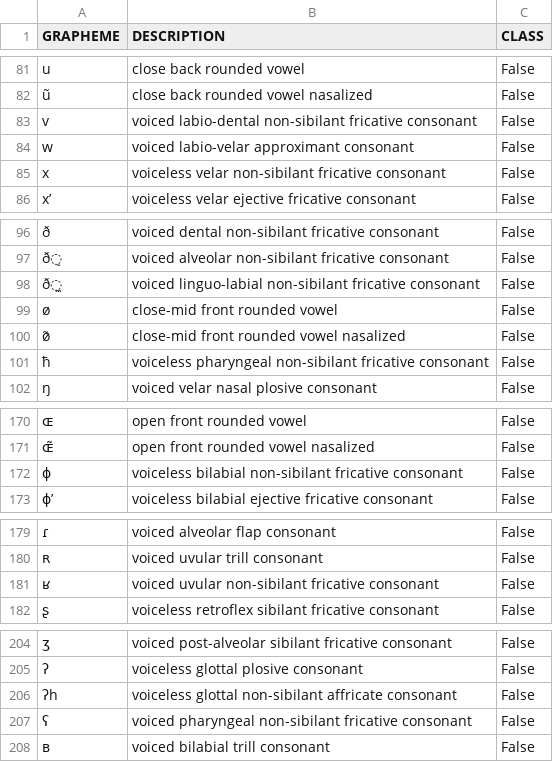
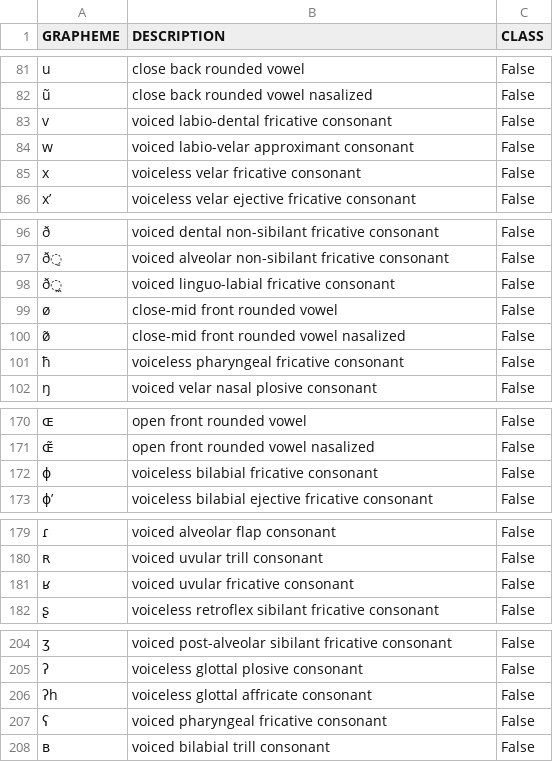
Before and after one commit to tresoldi/maniphono, a CSV file: models/mipa/sounds.csv, drawn as a sheet; only a part is shown, gaps mark what is left out; the diff covers the shown part only; the diff names each change by its address in the sheet, - before the commit and + after, or states it on an @@ line.

Commit message:
Correct sound descriptions in MIPA after alteruphono

```diff
--- a/models/mipa/sounds.csv
+++ b/models/mipa/sounds.csv
-B83 (DESCRIPTION): voiced labio-dental non-sibilant fricative consonant
+B83 (DESCRIPTION): voiced labio-dental fricative consonant
-B85 (DESCRIPTION): voiceless velar non-sibilant fricative consonant
+B85 (DESCRIPTION): voiceless velar fricative consonant
-B98 (DESCRIPTION): voiced linguo-labial non-sibilant fricative consonant
+B98 (DESCRIPTION): voiced linguo-labial fricative consonant
-B101 (DESCRIPTION): voiceless pharyngeal non-sibilant fricative consonant
+B101 (DESCRIPTION): voiceless pharyngeal fricative consonant
-B172 (DESCRIPTION): voiceless bilabial non-sibilant fricative consonant
+B172 (DESCRIPTION): voiceless bilabial fricative consonant
-B181 (DESCRIPTION): voiced uvular non-sibilant fricative consonant
+B181 (DESCRIPTION): voiced uvular fricative consonant
-B206 (DESCRIPTION): voiceless glottal non-sibilant affricate consonant
+B206 (DESCRIPTION): voiceless glottal affricate consonant
-B207 (DESCRIPTION): voiced pharyngeal non-sibilant fricative consonant
+B207 (DESCRIPTION): voiced pharyngeal fricative consonant
```
Also changed, not shown: 2 added rows and 17 edited cells elsewhere in this file.
